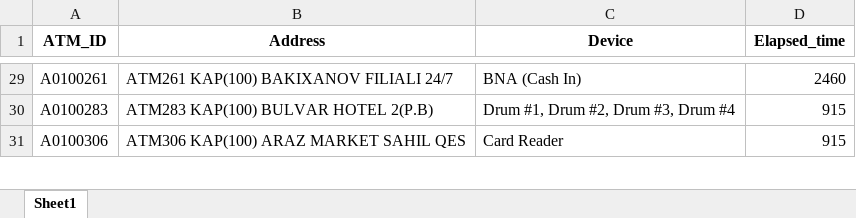
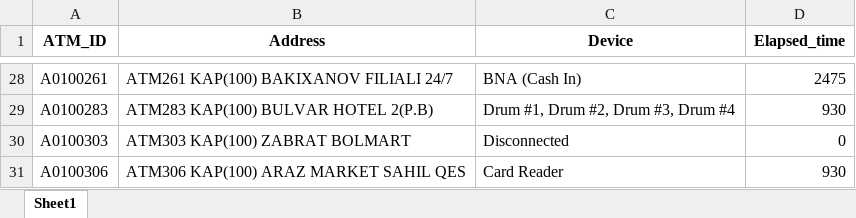
Before and after one commit to kbturgut090/fimi, an Excel workbook: last_down.xlsx, sheet Sheet1, drawn as a sheet; only a part is shown, gaps mark what is left out; values as stored, in another font and other column widths than the file's, no borders; addresses are those after the commit; the diff covers the shown part only; the diff names each change by its address in the sheet, - before the commit and + after, or states it on an @@ line.

```diff
--- a/last_down.xlsx (sheet Sheet1)
+++ b/last_down.xlsx (sheet Sheet1)
-D28 (Elapsed_time): 2460
+D28 (Elapsed_time): 2475
-D29 (Elapsed_time): 915
+D29 (Elapsed_time): 930
+row 30: A0100303 | ATM303 KAP(100) ZABRAT BOLMART | Disconnected | 0
-D31 (Elapsed_time): 915
+D31 (Elapsed_time): 930
```
Also changed, not shown: other rows of this sheet.
